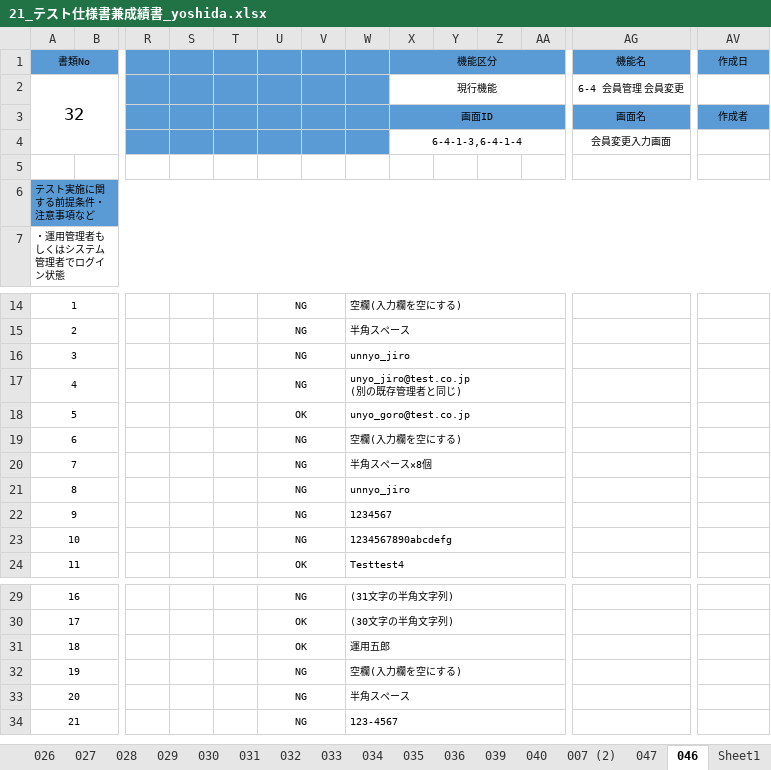
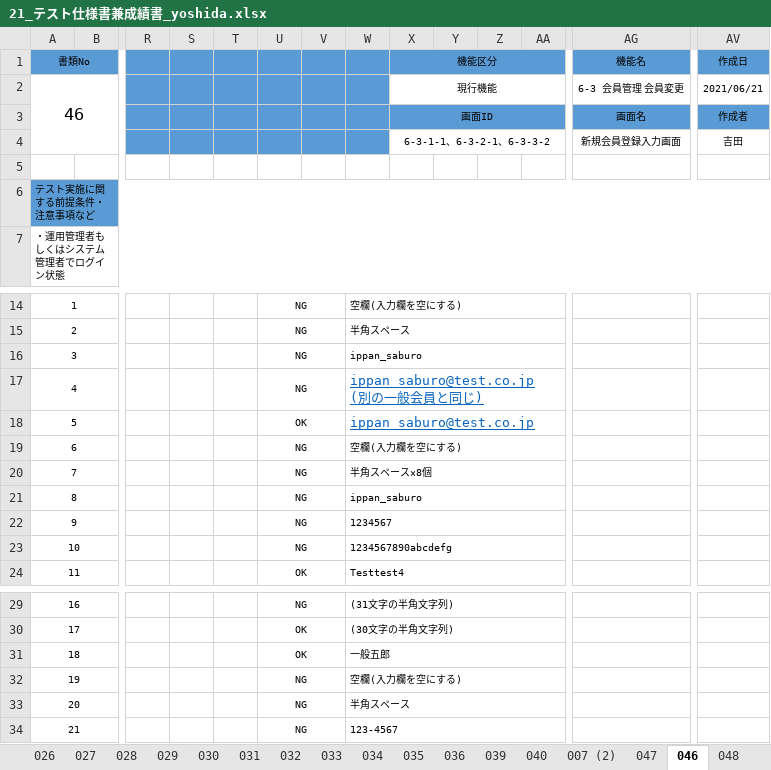
Before and after one commit to K-MIGTA/hanayoriRepo, an Excel workbook: 成果物/21_テスト仕様書兼成績書_yoshida.xlsx, sheet 046, drawn as a sheet; only a part is shown, gaps mark what is left out; values as stored, in another font and other column widths than the file's, no borders; removed rows and columns are numbered as before the commit, all else as after; rows hold the shown columns only; ↵ is a line break in a cell; the diff names each change by its address in the sheet, - before the commit and + after, or states it on an @@ line.

```diff
--- a/成果物/21_テスト仕様書兼成績書_yoshida.xlsx (sheet 046)
+++ b/成果物/21_テスト仕様書兼成績書_yoshida.xlsx (sheet 046)
-sheet tab: Sheet1
+sheet tab: 048
-row 2: 32 |  |  |  |  |  |  |  | 現行機能 |  |  |  | 6-4 会員管理 会員変更
+row 2: 46 |  |  |  |  |  |  |  | 現行機能 |  |  |  | 6-3 会員管理 会員変更 | 2021/06/21
-row 4:  |  |  |  |  |  |  |  | 6-4-1-3,6-4-1-4 |  |  |  | 会員変更入力画面
+row 4:  |  |  |  |  |  |  |  | 6-3-1-1、6-3-2-1、6-3-3-2 |  |  |  | 新規会員登録入力画面 | 吉田
-W16: unnyo_jiro
+W16: ippan_saburo
-W17: unyo_jiro@test.co.jp ↵ (別の既存管理者と同じ)
+W17: ippan_saburo@test.co.jp ↵ (別の一般会員と同じ)
@@ W17:W18 underline: off → on, text colour: black → #0563C1, text size: larger @@
-W18: unyo_goro@test.co.jp
+W18: ippan_saburo@test.co.jp
-W21: unnyo_jiro
+W21: ippan_saburo
-W31: 運用五郎
+W31: 一般五郎
```
Also changed, not shown: sheet 040, other sheet tabs, 1 other file.
